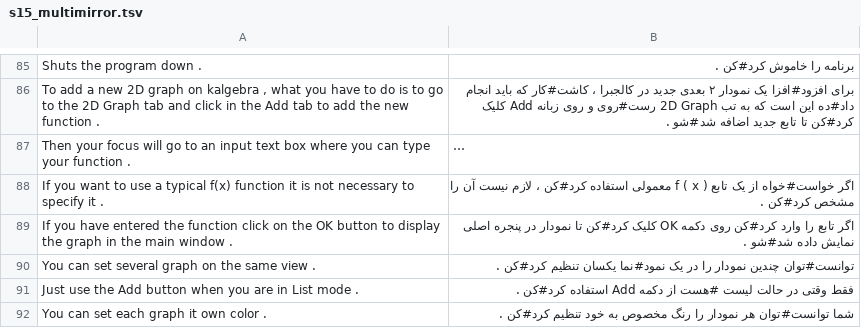
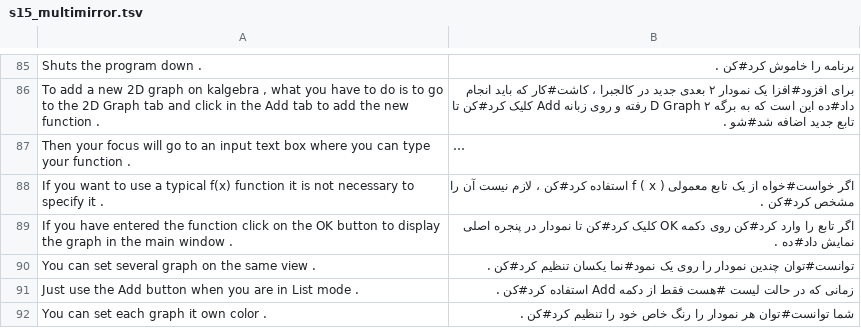
Before and after one commit to Hadishh/multimirror, a TSV file: data/fa/s15_multimirror.tsv, drawn as a sheet; only a part is shown, gaps mark what is left out; long unchanged cells end in …; the diff covers the shown part only; the diff names each change by its address in the sheet, - before the commit and + after, or states it on an @@ line.

```diff
--- a/data/fa/s15_multimirror.tsv
+++ b/data/fa/s15_multimirror.tsv
-B86: …که به تب 2D Graph رست#روی و روی…
+B86: …که به برگه ۲ D Graph رفته و روی…
-B88: …یک تابع f ( x ) معمولی استفاده کرد#کن…
+B88: …یک تابع معمولی f ( x ) استفاده کرد#کن…
-B89: …اصلی نمایش داده شد#شو .
+B89: …اصلی نمایش داد#ده .
-B90: …نمودار را در یک نمود#نما…
+B90: …نمودار را روی یک نمود#نما…
-B91: فقط وقتی در حالت لیست #هست از دکمه…
+B91: زمانی که در حالت لیست #هست فقط از دکمه…
-B92: …را رنگ مخصوص به خود تنظیم کرد#کن…
+B92: …را رنگ خاص خود را تنظیم کرد#کن…
```
Also changed, not shown: 94 edited cells elsewhere in this file, 7 other files.
